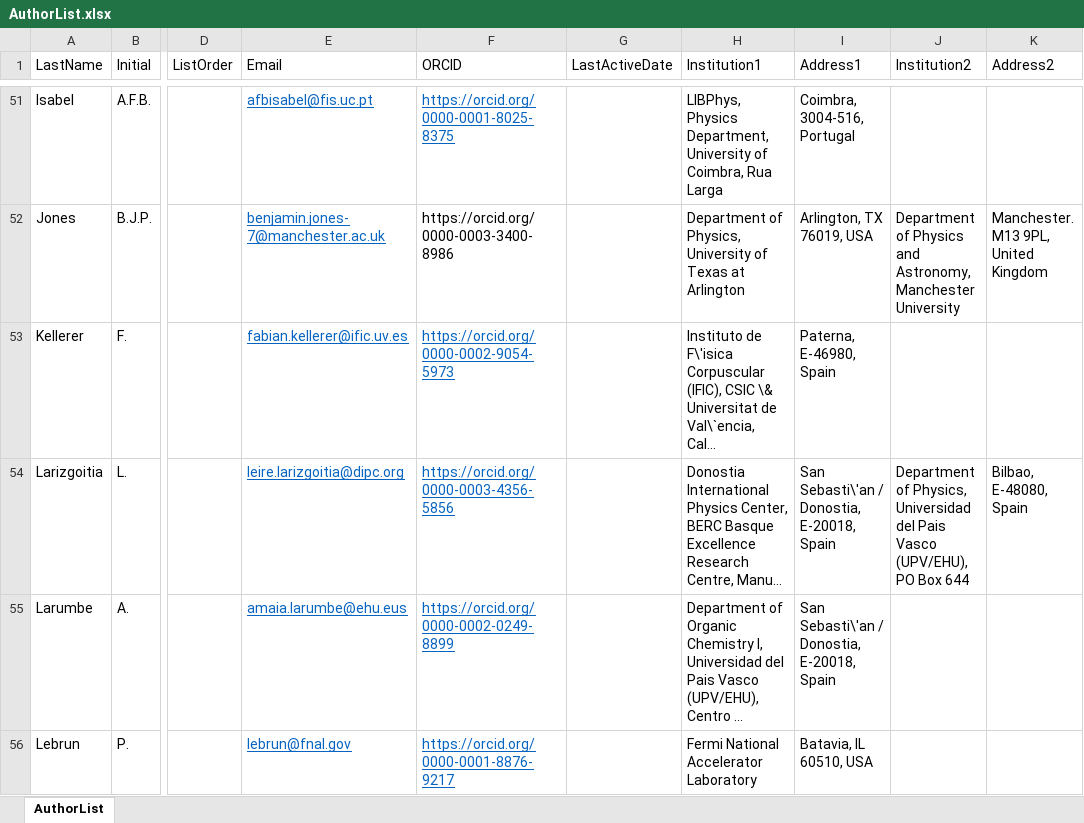
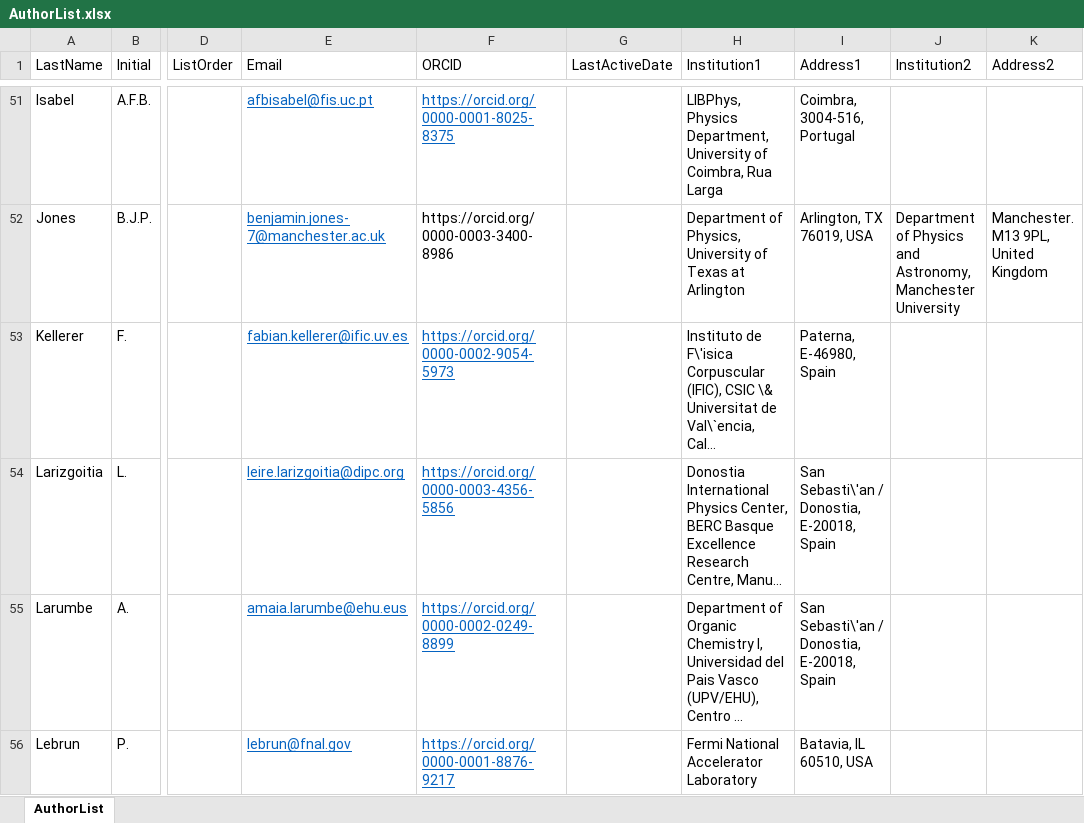
Before and after one commit to next-exp/NEXTAuthorList, an Excel workbook: AuthorList.xlsx, sheet AuthorList, drawn as a sheet; only a part is shown, gaps mark what is left out; long unchanged cells end in …; values as stored, in another font and other column widths than the file's, no borders; the diff names each change by its address in the sheet, - before the commit and + after, or states it on an @@ line.

```diff
--- a/AuthorList.xlsx (sheet AuthorList)
+++ b/AuthorList.xlsx (sheet AuthorList)
-J54 (Institution2): Department of Physics, Universidad del Pais Vasco (UPV/EHU), PO Box 644
+J54 (Institution2): (empty)
-K54 (Address2): Bilbao, E-48080, Spain
+K54 (Address2): (empty)
```
Also changed, not shown: 7 other files.
